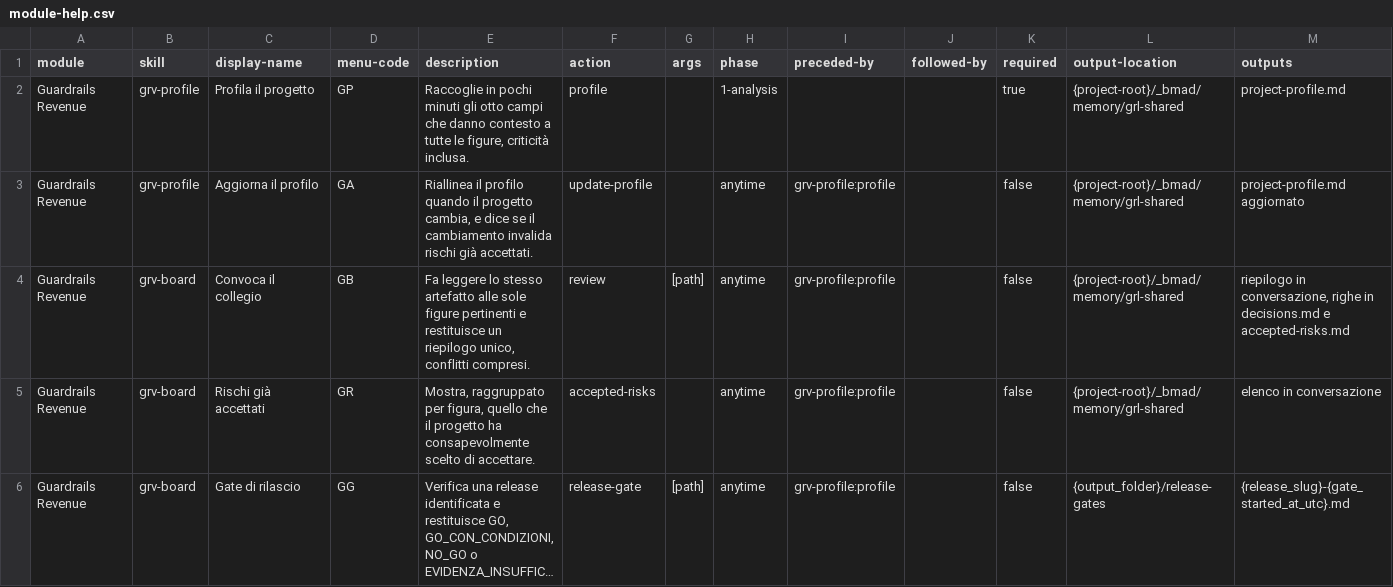
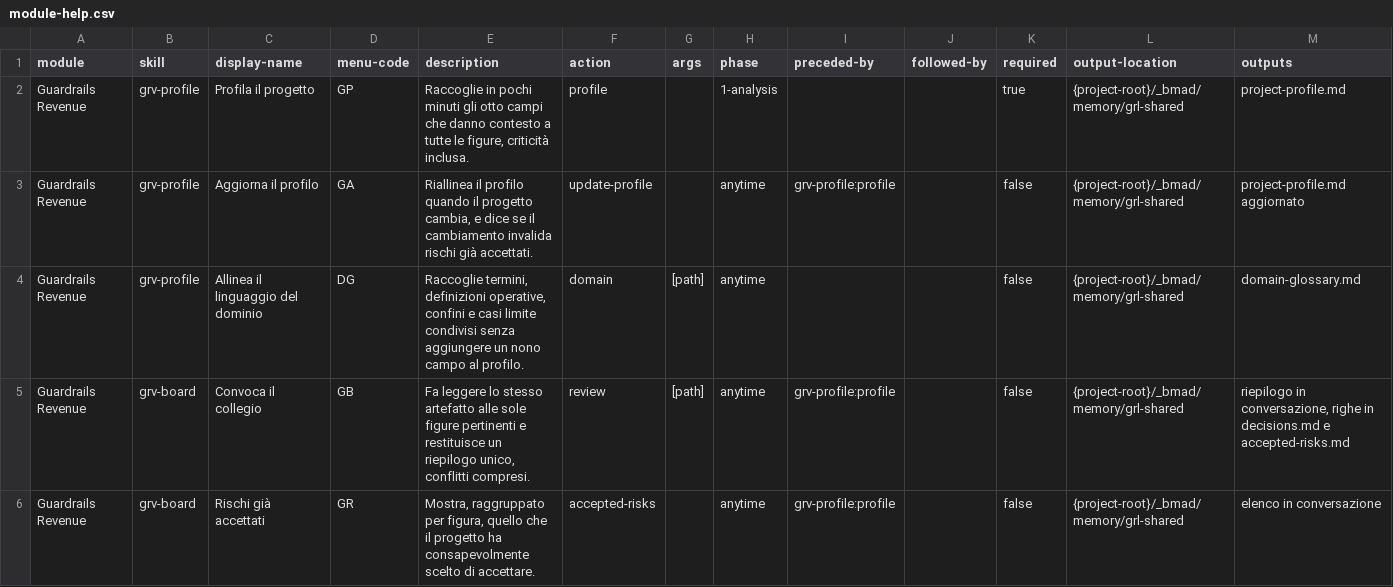
Before and after one commit to mlarese/bmad-module-guardrails-revenue, a CSV file: src/module-help.csv, drawn as a sheet; only a part is shown; the shorter side is filled out with more unchanged rows; long unchanged cells end in …; the diff names each change by its address in the sheet, - before the commit and + after, or states it on an @@ line.

```diff
--- a/src/module-help.csv
+++ b/src/module-help.csv
+row 4: Guardrails Revenue | grv-profile | Allinea il linguaggio del dominio | DG | Raccoglie termini, definizioni operative, confini e casi limite condivisi senza aggiungere un nono campo al profilo. | domain | [path] | anytime |  |  | false | {project-root}/_bmad/memory/grl-shared | domain-glossary.md
```
Also changed, not shown: 3 other files.
